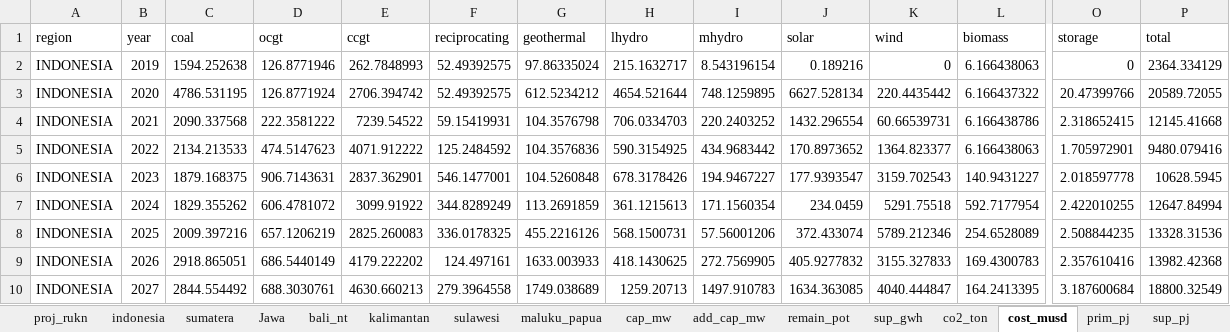
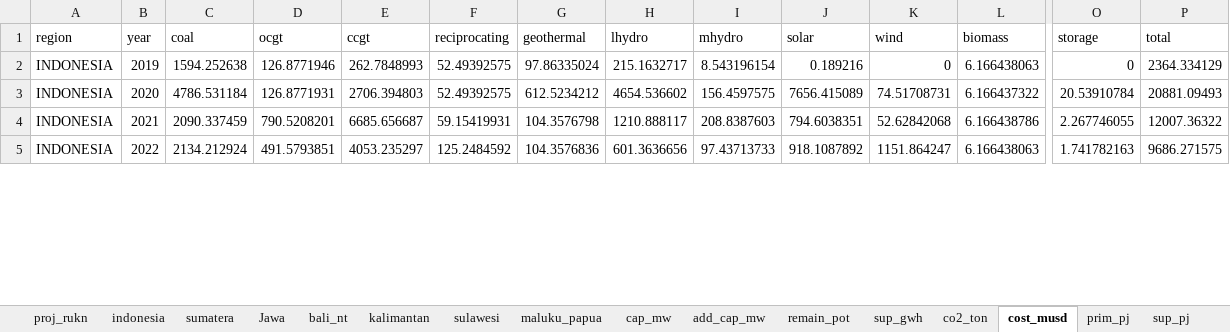
Before and after one commit to AangGaara/ArchEnSys, an Excel workbook: data_source_resource_allocation/data_source_excel_model_macro.xlsm, sheet cost_musd, drawn as a sheet; only a part is shown, gaps mark what is left out; values as stored, in another font and other column widths than the file's, no borders; removed rows and columns are numbered as before the commit, all else as after; rows hold the shown columns only; the diff covers the shown part only; the diff names each change by its address in the sheet, - before the commit and + after, or states it on an @@ line.

```diff
--- a/data_source_resource_allocation/data_source_excel_model_macro.xlsm (sheet cost_musd)
+++ b/data_source_resource_allocation/data_source_excel_model_macro.xlsm (sheet cost_musd)
-C3 (coal): 4786.531195
+C3 (coal): 4786.531184
-D3 (ocgt): 126.8771924
+D3 (ocgt): 126.8771931
-E3 (ccgt): 2706.394742
+E3 (ccgt): 2706.394803
-H3 (lhydro): 4654.521644
+H3 (lhydro): 4654.536602
-I3 (mhydro): 748.1259895
+I3 (mhydro): 156.4597575
-J3 (solar): 6627.528134
+J3 (solar): 7656.415089
-K3 (wind): 220.4435442
+K3 (wind): 74.51708731
-O3 (storage): 20.47399766
+O3 (storage): 20.53910784
-P3 (total): 20589.72055
+P3 (total): 20881.09493
-C4 (coal): 2090.337568
+C4 (coal): 2090.337459
-D4 (ocgt): 222.3581222
+D4 (ocgt): 790.5208201
-E4 (ccgt): 7239.54522
+E4 (ccgt): 6685.656687
-H4 (lhydro): 706.0334703
+H4 (lhydro): 1210.888117
-I4 (mhydro): 220.2403252
+I4 (mhydro): 208.8387603
-J4 (solar): 1432.296554
+J4 (solar): 794.6038351
-K4 (wind): 60.66539731
+K4 (wind): 52.62842068
-O4 (storage): 2.318652415
+O4 (storage): 2.267746055
-P4 (total): 12145.41668
+P4 (total): 12007.36322
-C5 (coal): 2134.213533
+C5 (coal): 2134.212924
-D5 (ocgt): 474.5147623
+D5 (ocgt): 491.5793851
-E5 (ccgt): 4071.912222
+E5 (ccgt): 4053.235297
-H5 (lhydro): 590.3154925
+H5 (lhydro): 601.3636656
-I5 (mhydro): 434.9683442
+I5 (mhydro): 97.43713733
-J5 (solar): 170.8973652
+J5 (solar): 918.1087892
-K5 (wind): 1364.823377
+K5 (wind): 1151.864247
-O5 (storage): 1.705972901
+O5 (storage): 1.741782163
-P5 (total): 9480.079416
+P5 (total): 9686.271575
-row 6: INDONESIA | 2023 | 1879.168375 | 906.7143631 | 2837.362901 | 546.1477001 | 104.5260848 | 678.3178426 | 194.9467227 | 177.9393547 | 3159.702543 | 140.9431227 | 2.018597778 | 10628.5945
-row 7: INDONESIA | 2024 | 1829.355262 | 606.4781072 | 3099.91922 | 344.8289249 | 113.2691859 | 361.1215613 | 171.1560354 | 234.0459 | 5291.75518 | 592.7177954 | 2.422010255 | 12647.84994
-row 8: INDONESIA | 2025 | 2009.397216 | 657.1206219 | 2825.260083 | 336.0178325 | 455.2216126 | 568.1500731 | 57.56001206 | 372.433074 | 5789.212346 | 254.6528089 | 2.508844235 | 13328.31536
-row 9: INDONESIA | 2026 | 2918.865051 | 686.5440149 | 4179.222202 | 124.497161 | 1633.003933 | 418.1430625 | 272.7569905 | 405.9277832 | 3155.327833 | 169.4300783 | 2.357610416 | 13982.42368
-row 10: INDONESIA | 2027 | 2844.554492 | 688.3030761 | 4630.660213 | 279.3964558 | 1749.038689 | 1259.20713 | 1497.910783 | 1634.363085 | 4040.444847 | 164.2413395 | 3.187600684 | 18800.32549
```
Also changed, not shown: 33 added rows, 28 removed rows and 182 edited cells elsewhere in this sheet, sheet sumatera, sheet add_cap_mw, sheet kalimantan, sheet indonesia, sheet cap_mw, sheet sup_gwh, 10 more sheets, 4 other files.
